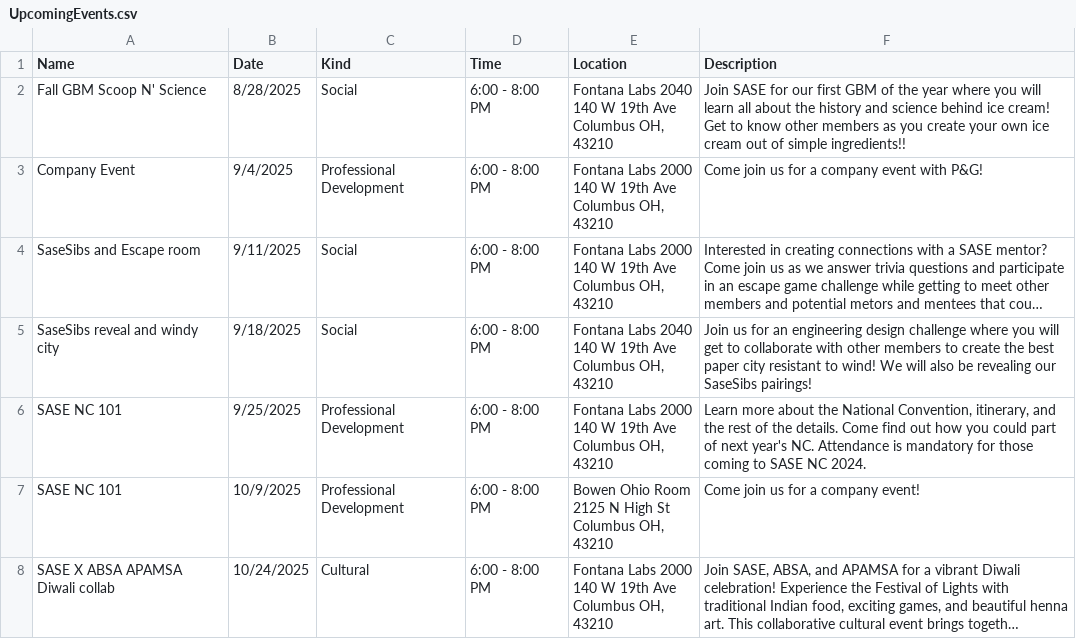
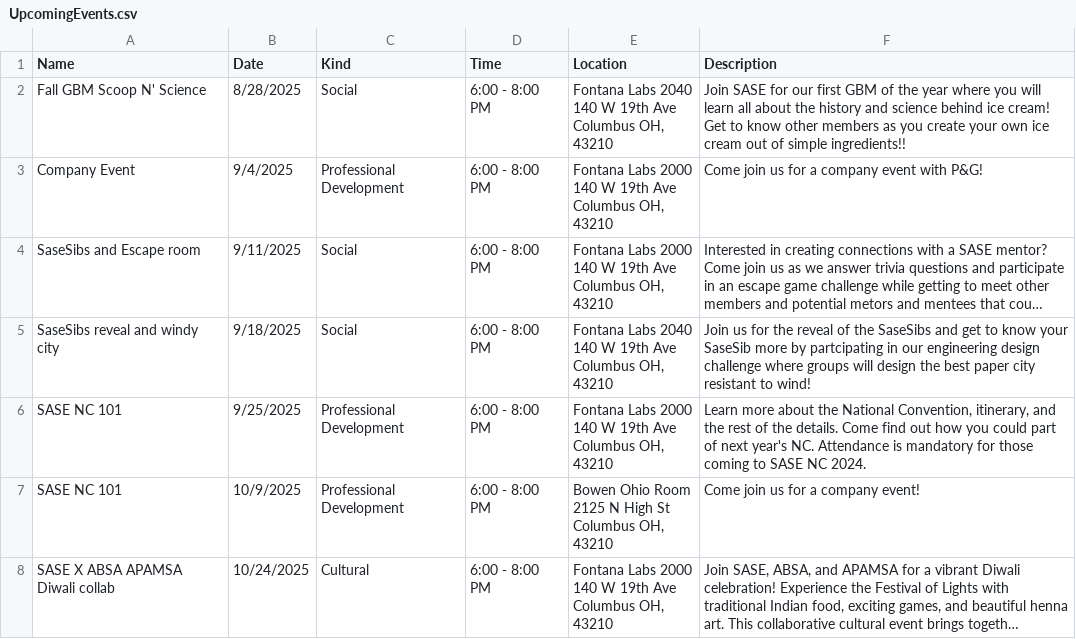
Before and after one commit to azdoc21/SaseSite, a CSV file: CSV_info/UpcomingEvents.csv, drawn as a sheet; only a part is shown; long unchanged cells end in …; the diff names each change by its address in the sheet, - before the commit and + after, or states it on an @@ line.

Commit message:
Update UpcomingEvents.csv

```diff
--- a/CSV_info/UpcomingEvents.csv
+++ b/CSV_info/UpcomingEvents.csv
-F5 (Description): …us for an engineering design challenge where you will get to collaborate with other members to create the best paper city resistant to wind! We will also be revealing our SaseSibs pairings!
+F5 (Description): …us for the reveal of the SaseSibs and get to know your SaseSib more by partcipating in our engineering design challenge where groups will design the best paper city resistant to wind!
```
